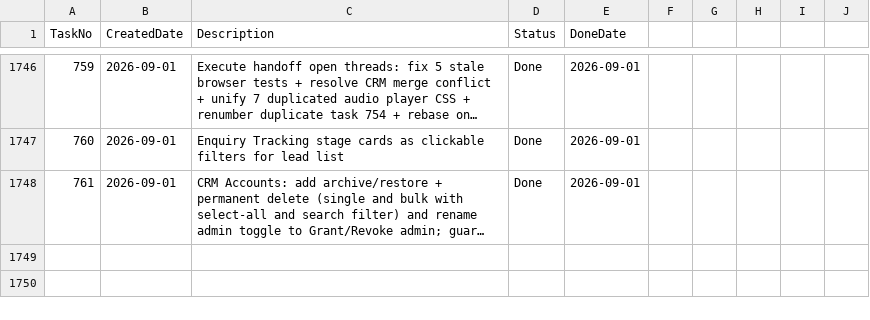
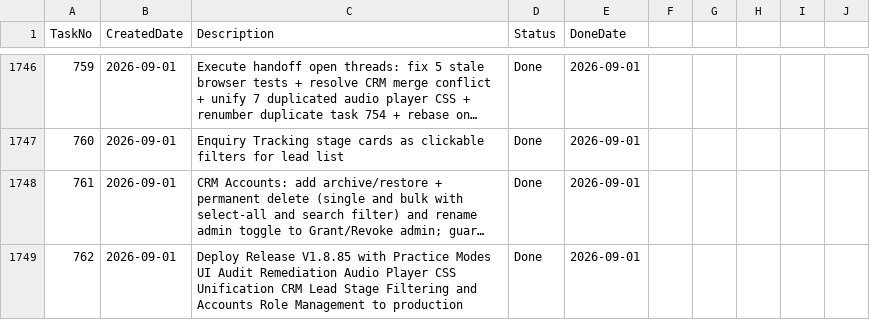
Before and after one commit to huathanhnam95-del/demoproject, a CSV file: TASK_TRACKER.csv, drawn as a sheet; only a part is shown, gaps mark what is left out; long unchanged cells end in …; the diff names each change by its address in the sheet, - before the commit and + after, or states it on an @@ line.

Commit message:
release: V1.8.85 - Practice Modes UI Remediation, Audio Player Unification, and CRM Lead/Accounts Management
- Practice Modes UI Audit Remediation: Fixed Write Essay filters contrast, vocab panel z-index, box-sizing reset, collo-dictate toolbar overflow, and 10 contrast failures across 28 practice surfaces (tasks 753-757)
- Audio Player Unification: Consolidated 7 duplicate listening mode audio player stylesheets into shared practice-audio-player.css (-750 lines) with custom token overrides (task 759)
- Stale Test & CRM Remediation: Fixed 5 stale browser checks and resolved CRM segmentation study tabbed UI conflict (task 758, 759)
- CRM Enquiry Filtering: Converted Enquiry Tracking stage cards into clickable lead list filters with unified lifecycle-stages.js (task 760)
- CRM Accounts Role Management: Added single/bulk archive/restore and permanent deletion, Grant/Revoke admin role controls, self-mutation & bootstrap admin protection, and audit logging (task 761)
- Bump version to V1.8.85 and sync cache-busting tokens

```diff
--- a/TASK_TRACKER.csv
+++ b/TASK_TRACKER.csv
+row 1749: 762 | 2026-09-01 | Deploy Release V1.8.85 with Practice Modes UI Audit Remediation Audio Player CSS Unification CRM Lead Stage Filtering and Accounts Role Management to production | Done | 2026-09-01
```
Also changed, not shown: 10 other files.
